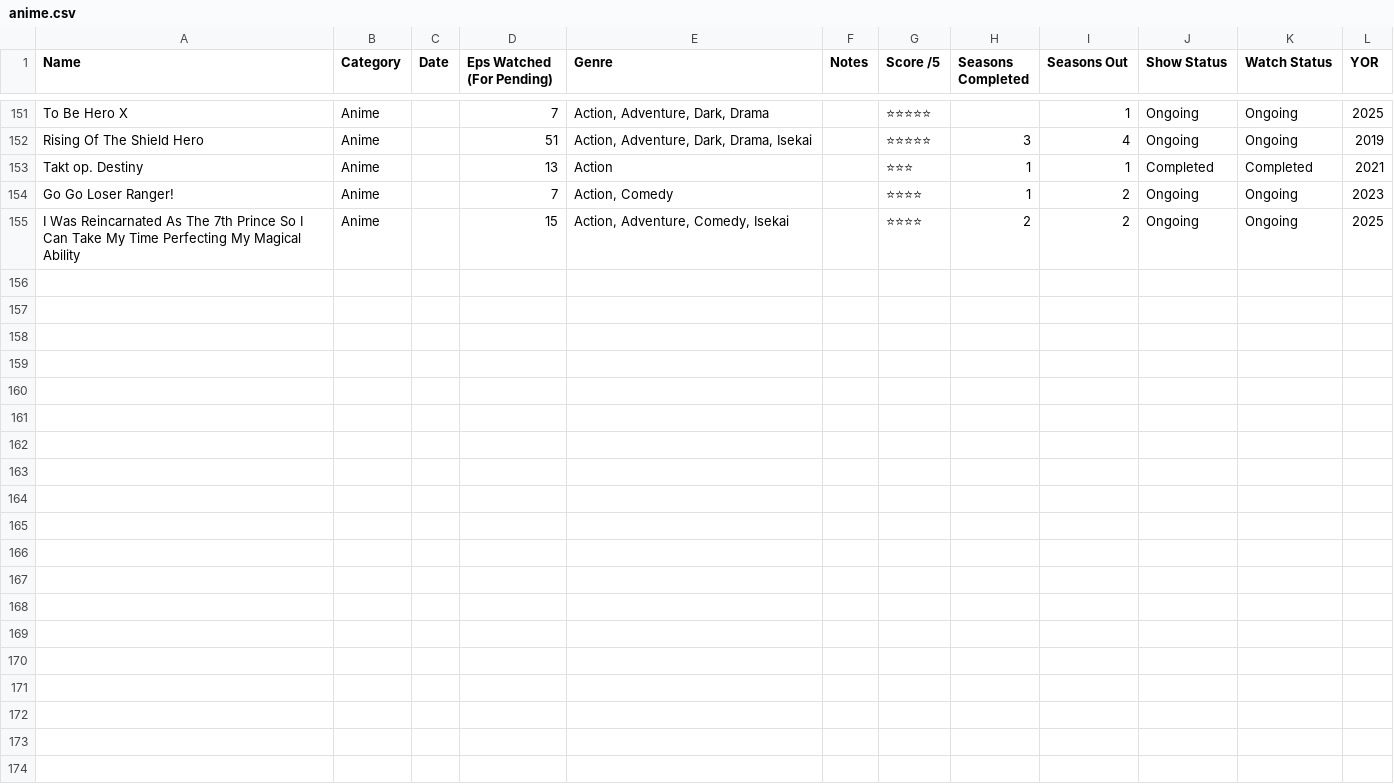
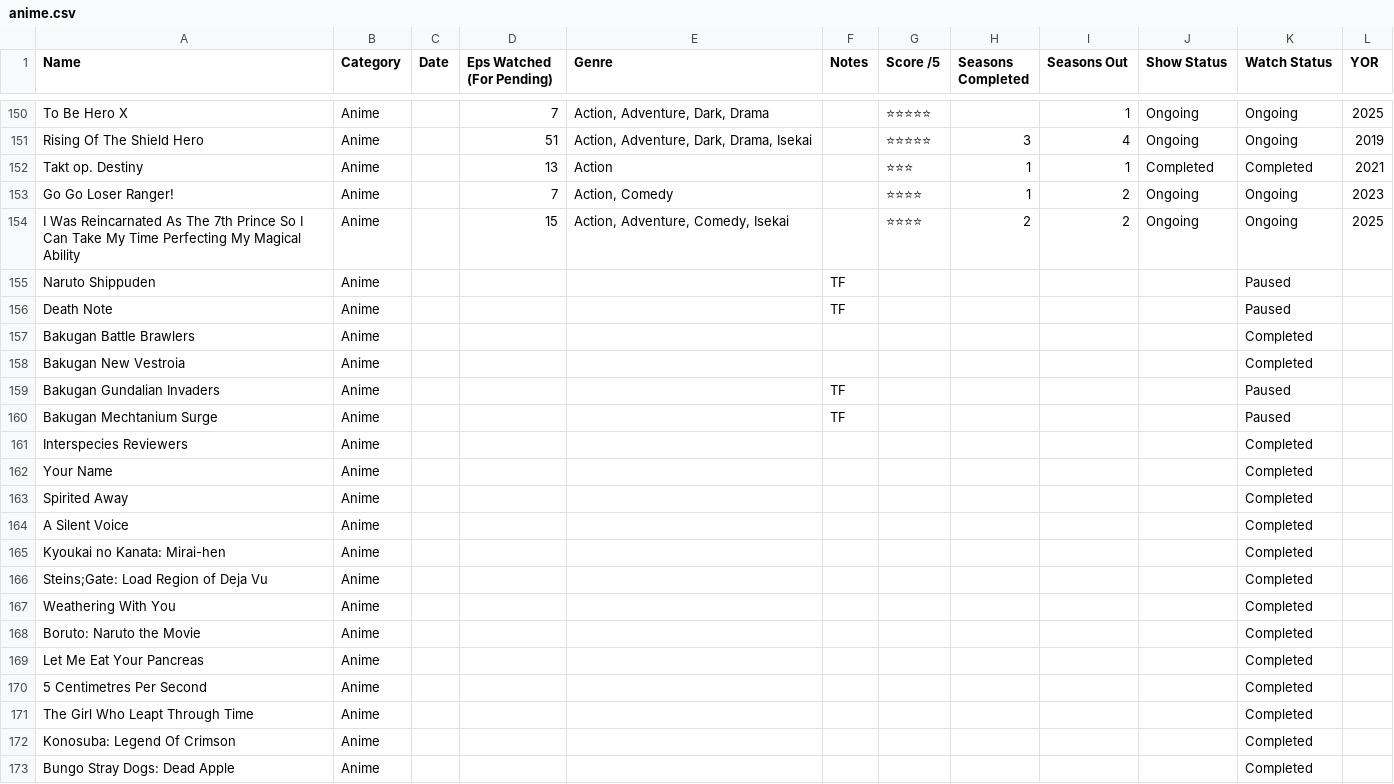
Before and after one commit to darkpandawarrior/cv-siddharth, a CSV file: data/weeb/anime.csv, drawn as a sheet; only a part is shown, gaps mark what is left out; the diff covers the shown part only; the diff names each change by its address in the sheet, - before the commit and + after, or states it on an @@ line.

Commit message:
feat(weeb): both names, and the duplicate no string comparison could find
The corpus rendered a mix of English and romaji with no rule behind it,
because gen-weeb emitted `m.title.english || m.title.romaji` — one string per
show, English where AniList had one and Japanese where it did not. It now
keeps english, romaji and native, with a single stated display rule, and 26 of
the 43 stale rows turn out to differ from the name he typed.

That also fixes a duplicate class nothing could catch. His lists carry "Seven
Deadly Sins" AND "Nanatsu no Taizai" — the same show, and no amount of
case-folding or punctuation-stripping turns one into the other. AniList
resolves both to one media id, so the id is the only key that works. The
generator reports collisions rather than merging them: which spelling to keep,
and which row holds the score he meant, is his call and not a generator's.

Run against the merged corpus it found two, and they were different problems:
  - "Naruto Shippudden" == "Naruto Shippuden", a genuine typo duplicate.
  - "Boruto: Naruto Next Generations" == "Boruto: Naruto the Movie", which is
    NOT a duplicate. An ALIAS entry rewrote the search to "Boruto", and that
    returns the 1-episode MOVIE (id 21220) instead of the 293-episode TV
    series (id 97938). The alias written to help that row had been corrupting
    it, giving the series the film's episode count, sequels and crowd score.
    Verified against AniList directly before removing it; the cached bad
    result had to be invalidated too, because the cache is keyed on the CSV
    title rather than the search string.

Both resolved: zero duplicates, and Boruto now reads 293 episodes.

Also: corpusData.test.ts asserted the literal 176 and broke the moment the
corpus grew, which is exactly the wrong thing to be brittle about — the count
is DATA. It asserts the relationship now: one marker per row, so nothing is
silently dropped on the way into the world.

Claim audit clean. 756 tests, 66 e2e across smoke, overflow and axe.

```diff
--- a/data/weeb/anime.csv
+++ b/data/weeb/anime.csv
+row 155: Naruto Shippuden | Anime |  |  |  | TF |  |  |  |  | Paused
+row 156: Death Note | Anime |  |  |  | TF |  |  |  |  | Paused
+row 157: Bakugan Battle Brawlers | Anime |  |  |  |  |  |  |  |  | Completed
+row 158: Bakugan New Vestroia | Anime |  |  |  |  |  |  |  |  | Completed
+row 159: Bakugan Gundalian Invaders | Anime |  |  |  | TF |  |  |  |  | Paused
+row 160: Bakugan Mechtanium Surge | Anime |  |  |  | TF |  |  |  |  | Paused
+row 161: Interspecies Reviewers | Anime |  |  |  |  |  |  |  |  | Completed
+row 162: Your Name | Anime |  |  |  |  |  |  |  |  | Completed
+row 163: Spirited Away | Anime |  |  |  |  |  |  |  |  | Completed
+row 164: A Silent Voice | Anime |  |  |  |  |  |  |  |  | Completed
+row 165: Kyoukai no Kanata: Mirai-hen | Anime |  |  |  |  |  |  |  |  | Completed
+row 166: Steins;Gate: Load Region of Deja Vu | Anime |  |  |  |  |  |  |  |  | Completed
+row 167: Weathering With You | Anime |  |  |  |  |  |  |  |  | Completed
+row 168: Boruto: Naruto the Movie | Anime |  |  |  |  |  |  |  |  | Completed
+row 169: Let Me Eat Your Pancreas | Anime |  |  |  |  |  |  |  |  | Completed
+row 170: 5 Centimetres Per Second | Anime |  |  |  |  |  |  |  |  | Completed
+row 171: The Girl Who Leapt Through Time | Anime |  |  |  |  |  |  |  |  | Completed
+row 172: Konosuba: Legend Of Crimson | Anime |  |  |  |  |  |  |  |  | Completed
+row 173: Bungo Stray Dogs: Dead Apple | Anime |  |  |  |  |  |  |  |  | Completed
```
Also changed, not shown: 13 added rows and 1 removed row elsewhere in this file, data/weeb/manga.csv, 10 other files.
